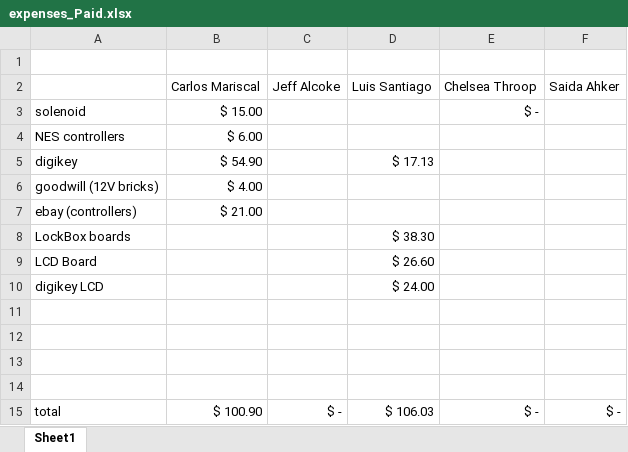
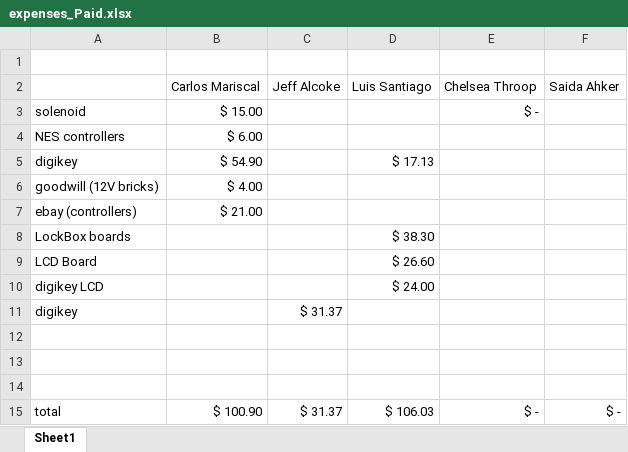
Before and after one commit to keyaee/practicum, an Excel workbook: Invoices/expenses_Paid.xlsx, sheet Sheet1, drawn as a sheet; values as stored, in another font and other column widths than the file's, no borders; removed rows and columns are numbered as before the commit, all else as after; the diff names each change by its address in the sheet, - before the commit and + after, or states it on an @@ line.

Commit message:
Added my expenses to the expenses_Paid.xlsx

```diff
--- a/Invoices/expenses_Paid.xlsx (sheet Sheet1)
+++ b/Invoices/expenses_Paid.xlsx (sheet Sheet1)
+row 11: digikey |  | $ 31.37
-row 14: (empty)
-C15 (Jeff Alcoke): $ -
+C15 (Jeff Alcoke): $ 31.37
```
